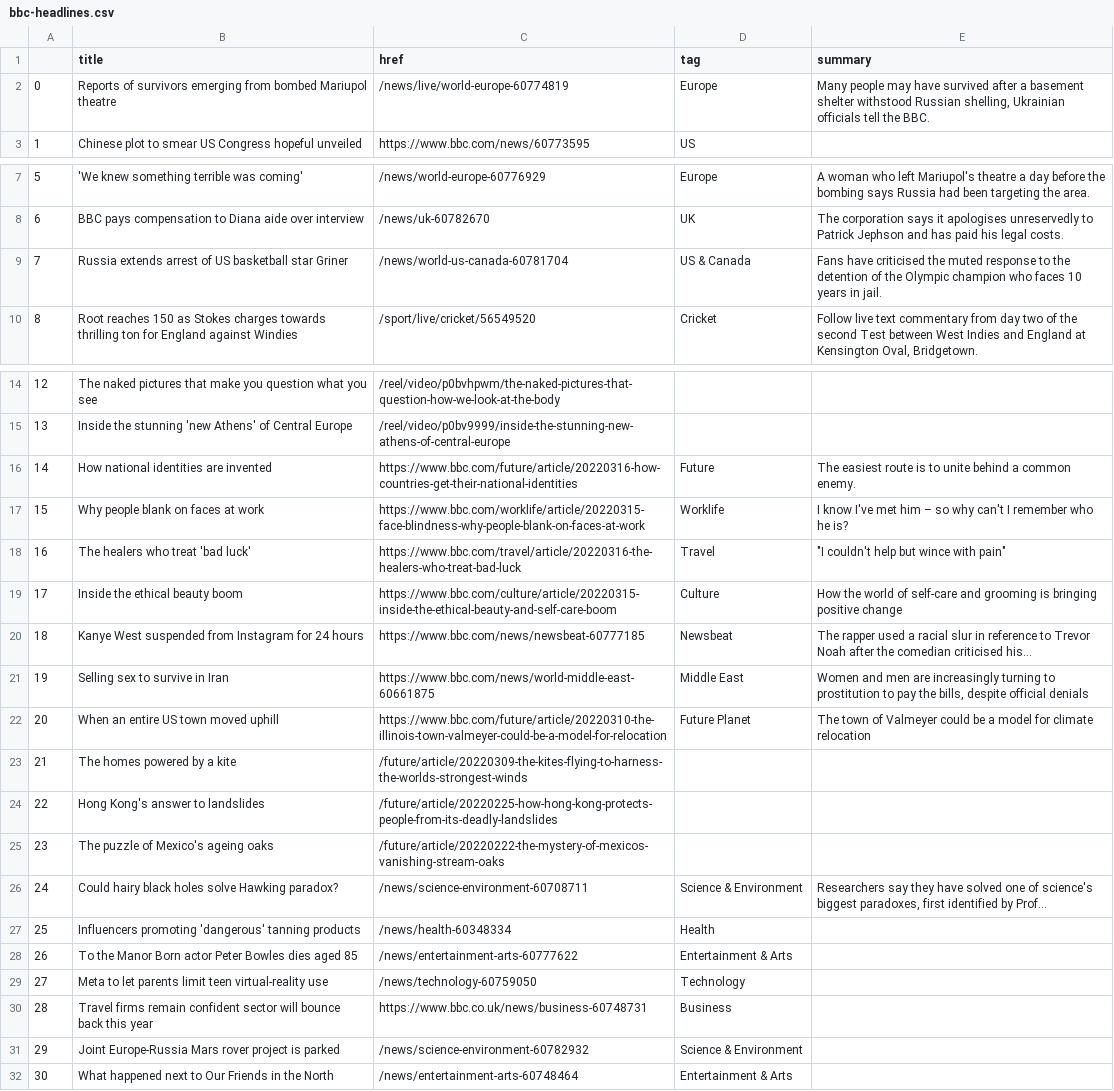
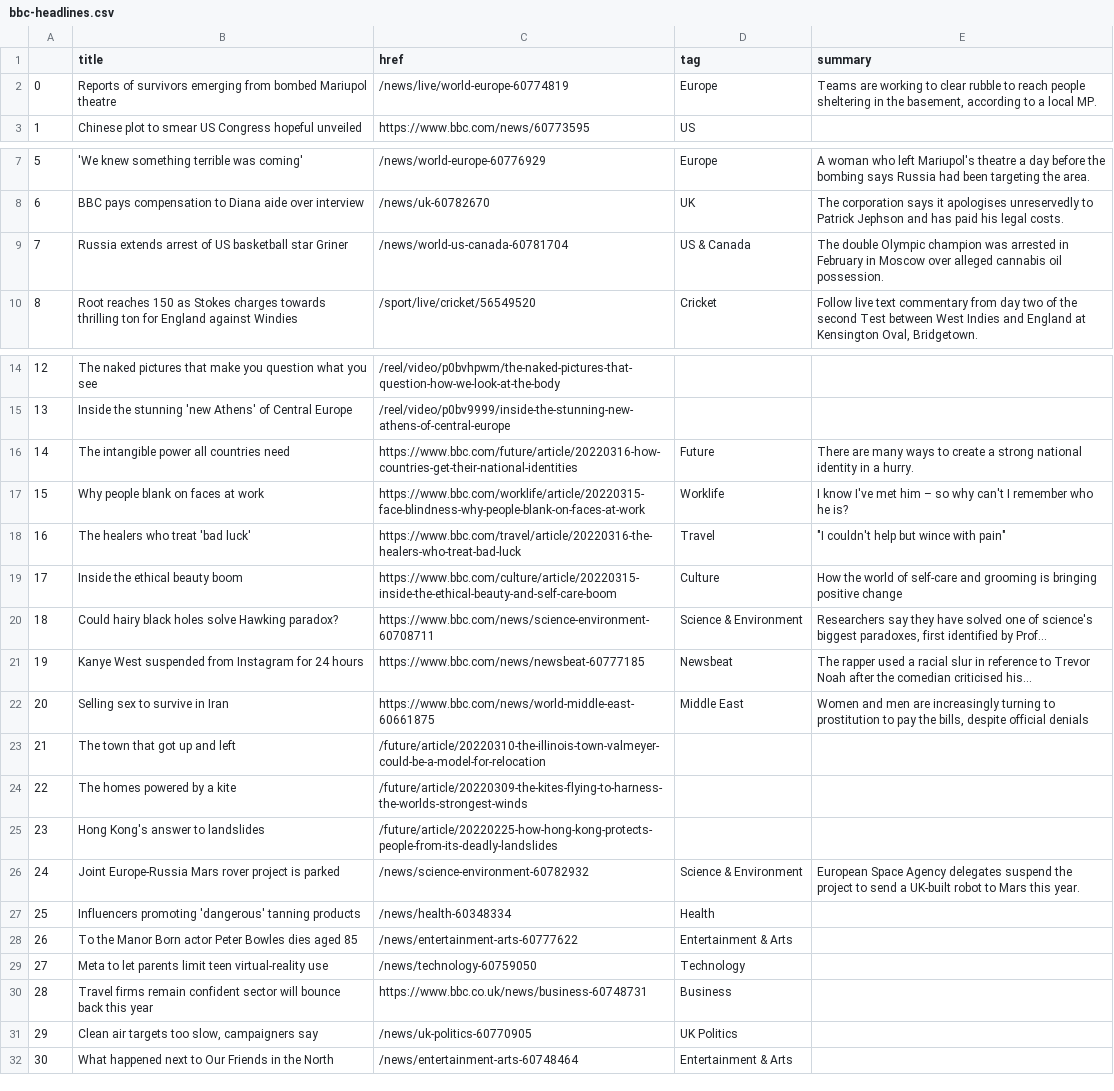
Before and after one commit to tunabellybella/Scraper, a CSV file: bbc-headlines.csv, drawn as a sheet; only a part is shown, gaps mark what is left out.

```diff
--- a/bbc-headlines.csv
+++ b/bbc-headlines.csv
@@ -1,3 +1,3 @@
 ,title,href,tag,summary
-0,Reports of survivors emerging from bombed Mariupol theatre,/news/live/world-europe-60774819,Europe,"Many people may have survived after a basement shelter withstood Russian shelling, Ukrainian officials tell the BBC."
+0,Reports of survivors emerging from bombed Mariupol theatre,/news/live/world-europe-60774819,Europe,"Teams are working to clear rubble to reach people sheltering in the basement, according to a local MP."
 1,Chinese plot to smear US Congress hopeful unveiled,https://www.bbc.com/news/60773595,US,
@@ -8,3 +8,3 @@
 6,BBC pays compensation to Diana aide over interview,/news/uk-60782670,UK,The corporation says it apologises unreservedly to Patrick Jephson and has paid his legal costs.
-7,Russia extends arrest of US basketball star Griner,/news/world-us-canada-60781704,US & Canada,Fans have criticised the muted response to the detention of the Olympic champion who faces 10 years in jail.
+7,Russia extends arrest of US basketball star Griner,/news/world-us-canada-60781704,US & Canada,The double Olympic champion was arrested in February in Moscow over alleged cannabis oil possession.
 8,Root reaches 150 as Stokes charges towards thrilling ton for England against Windies,/sport/live/cricket/56549520,Cricket,"Follow live text commentary from day two of the second Test between West Indies and England at Kensington Oval, Bridgetown."
@@ -15,3 +15,3 @@
 13,Inside the stunning 'new Athens' of Central Europe,/reel/video/p0bv9999/inside-the-stunning-new-athens-of-central-europe,,
-14,How national identities are invented,https://www.bbc.com/future/article/20220316-how-countries-get-their-national-identities,Future,The easiest route is to unite behind a common enemy.
+14,The intangible power all countries need,https://www.bbc.com/future/article/20220316-how-countries-get-their-national-identities,Future,There are many ways to create a strong national identity in a hurry.
 15,Why people blank on faces at work,https://www.bbc.com/worklife/article/20220315-face-blindness-why-people-blank-on-faces-at-work,Worklife,I know I've met him – so why can't I remember who he is?
@@ -19,9 +19,9 @@
 17,Inside the ethical beauty boom,https://www.bbc.com/culture/article/20220315-inside-the-ethical-beauty-and-self-care-boom,Culture,How the world of self-care and grooming is bringing positive change
-18,Kanye West suspended from Instagram for 24 hours,https://www.bbc.com/news/newsbeat-60777185,Newsbeat,The rapper used a racial slur in reference to Trevor Noah after the comedian criticised his...
-19,Selling sex to survive in Iran,https://www.bbc.com/news/world-middle-east-60661875,Middle East,"Women and men are increasingly turning to prostitution to pay the bills, despite official denials"
-20,When an entire US town moved uphill,https://www.bbc.com/future/article/20220310-the-illinois-town-valmeyer-could-be-a-model-for-relocation,Future Planet,The town of Valmeyer could be a model for climate relocation
-21,The homes powered by a kite,/future/article/20220309-the-kites-flying-to-harness-the-worlds-strongest-winds,,
-22,Hong Kong's answer to landslides,/future/article/20220225-how-hong-kong-protects-people-from-its-deadly-landslides,,
-23,The puzzle of Mexico's ageing oaks,/future/article/20220222-the-mystery-of-mexicos-vanishing-stream-oaks,,
-24,Could hairy black holes solve Hawking paradox?,/news/science-environment-60708711,Science & Environment,"Researchers say they have solved one of science's biggest paradoxes, first identified by Prof..."
+18,Could hairy black holes solve Hawking paradox?,https://www.bbc.com/news/science-environment-60708711,Science & Environment,"Researchers say they have solved one of science's biggest paradoxes, first identified by Prof..."
+19,Kanye West suspended from Instagram for 24 hours,https://www.bbc.com/news/newsbeat-60777185,Newsbeat,The rapper used a racial slur in reference to Trevor Noah after the comedian criticised his...
+20,Selling sex to survive in Iran,https://www.bbc.com/news/world-middle-east-60661875,Middle East,"Women and men are increasingly turning to prostitution to pay the bills, despite official denials"
+21,The town that got up and left,/future/article/20220310-the-illinois-town-valmeyer-could-be-a-model-for-relocation,,
+22,The homes powered by a kite,/future/article/20220309-the-kites-flying-to-harness-the-worlds-strongest-winds,,
+23,Hong Kong's answer to landslides,/future/article/20220225-how-hong-kong-protects-people-from-its-deadly-landslides,,
+24,Joint Europe-Russia Mars rover project is parked,/news/science-environment-60782932,Science & Environment,European Space Agency delegates suspend the project to send a UK-built robot to Mars this year.
 25,Influencers promoting 'dangerous' tanning products,/news/health-60348334,Health,
@@ -30,3 +30,3 @@
 28,Travel firms remain confident sector will bounce back this year,https://www.bbc.co.uk/news/business-60748731,Business,
-29,Joint Europe-Russia Mars rover project is parked,/news/science-environment-60782932,Science & Environment,
+29,"Clean air targets too slow, campaigners say",/news/uk-politics-60770905,UK Politics,
 30,What happened next to Our Friends in the North,/news/entertainment-arts-60748464,Entertainment & Arts,
```
